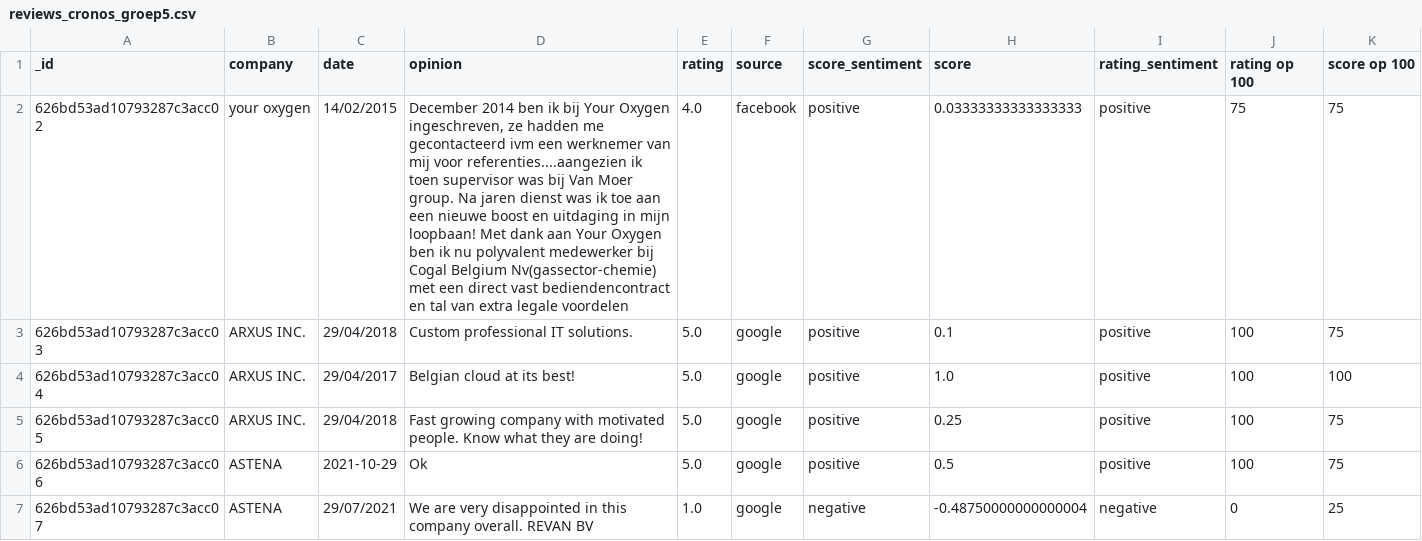
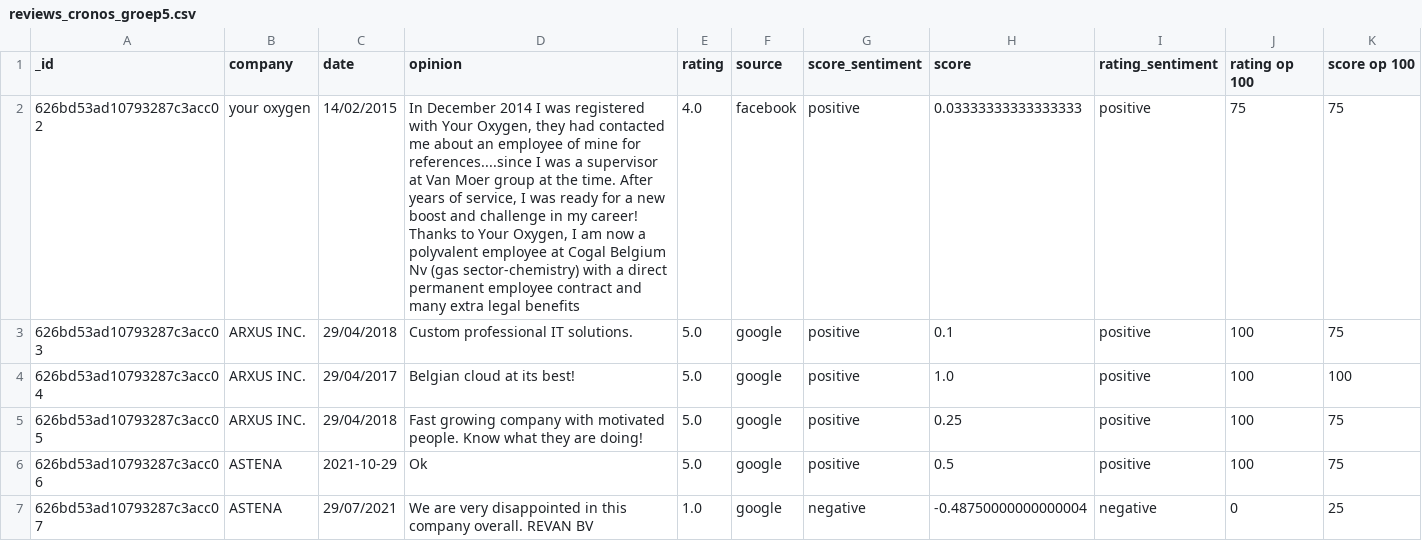
Before and after one commit to davidwong19/cronos-sentiment-analyse, a CSV file: code for datavisualisatie/reviews_cronos_groep5.csv, drawn as a sheet; only a part is shown; the diff names each change by its address in the sheet, - before the commit and + after, or states it on an @@ line.

```diff
--- a/code for datavisualisatie/reviews_cronos_groep5.csv
+++ b/code for datavisualisatie/reviews_cronos_groep5.csv
-D2 (opinion): December 2014 ben ik bij Your Oxygen ingeschreven, ze hadden me gecontacteerd ivm een werknemer van mij voor referenties....aangezien ik toen supervisor was bij Van Moer group. Na jaren dienst was ik toe aan een nieuwe boost en uitdaging in mijn loopbaan! Met dank aan Your Oxygen ben ik nu polyvalent medewerker bij Cogal Belgium Nv(gassector-chemie) met een direct vast bediendencontract en tal van extra legale voordelen
+D2 (opinion): In December 2014 I was registered with Your Oxygen, they had contacted me about an employee of mine for references....since I was a supervisor at Van Moer group at the time. After years of service, I was ready for a new boost and challenge in my career! Thanks to Your Oxygen, I am now a polyvalent employee at Cogal Belgium Nv (gas sector-chemistry) with a direct permanent employee contract and many extra legal benefits
```
Also changed, not shown: code for datavisualisatie/reviews_cronos_groep.csv.
